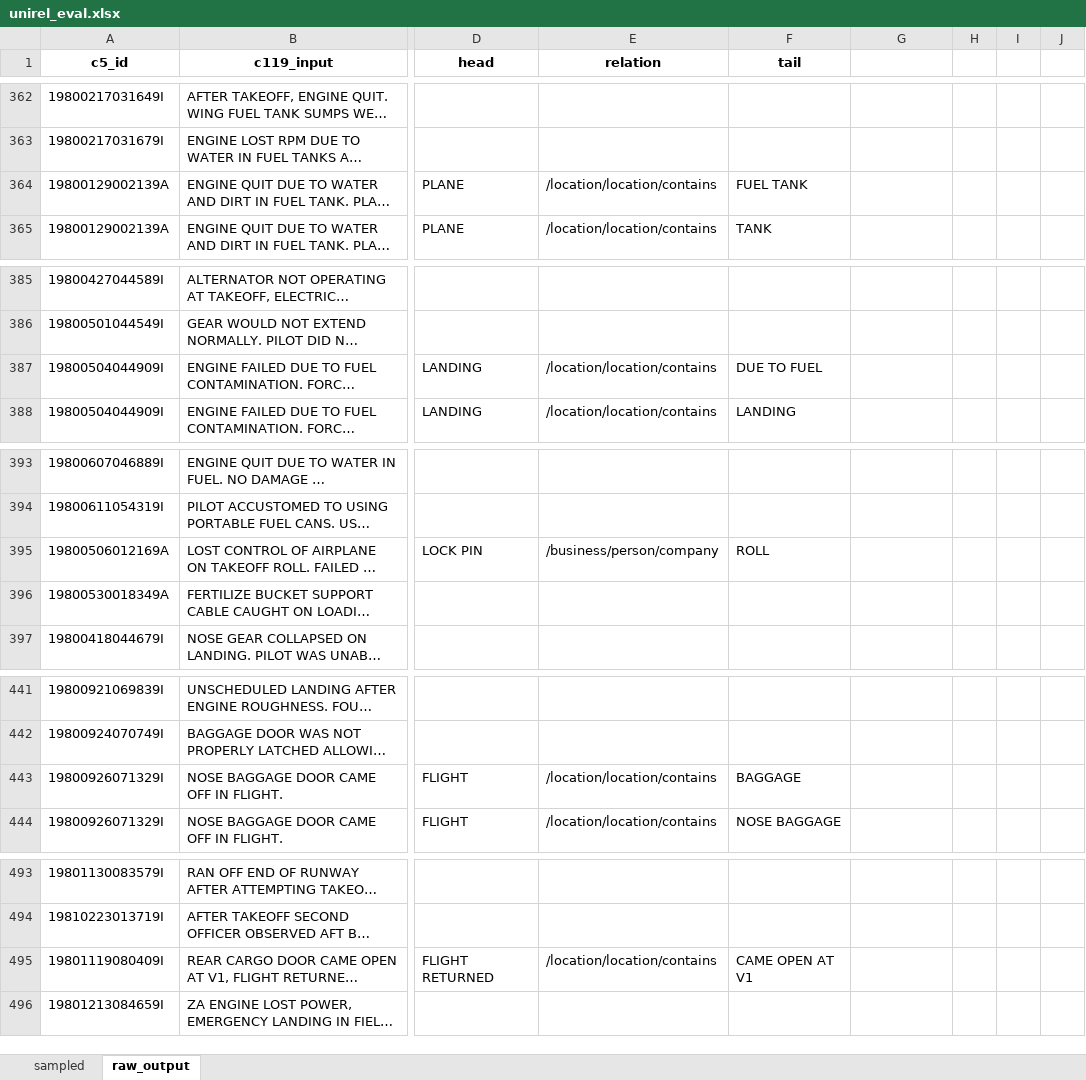
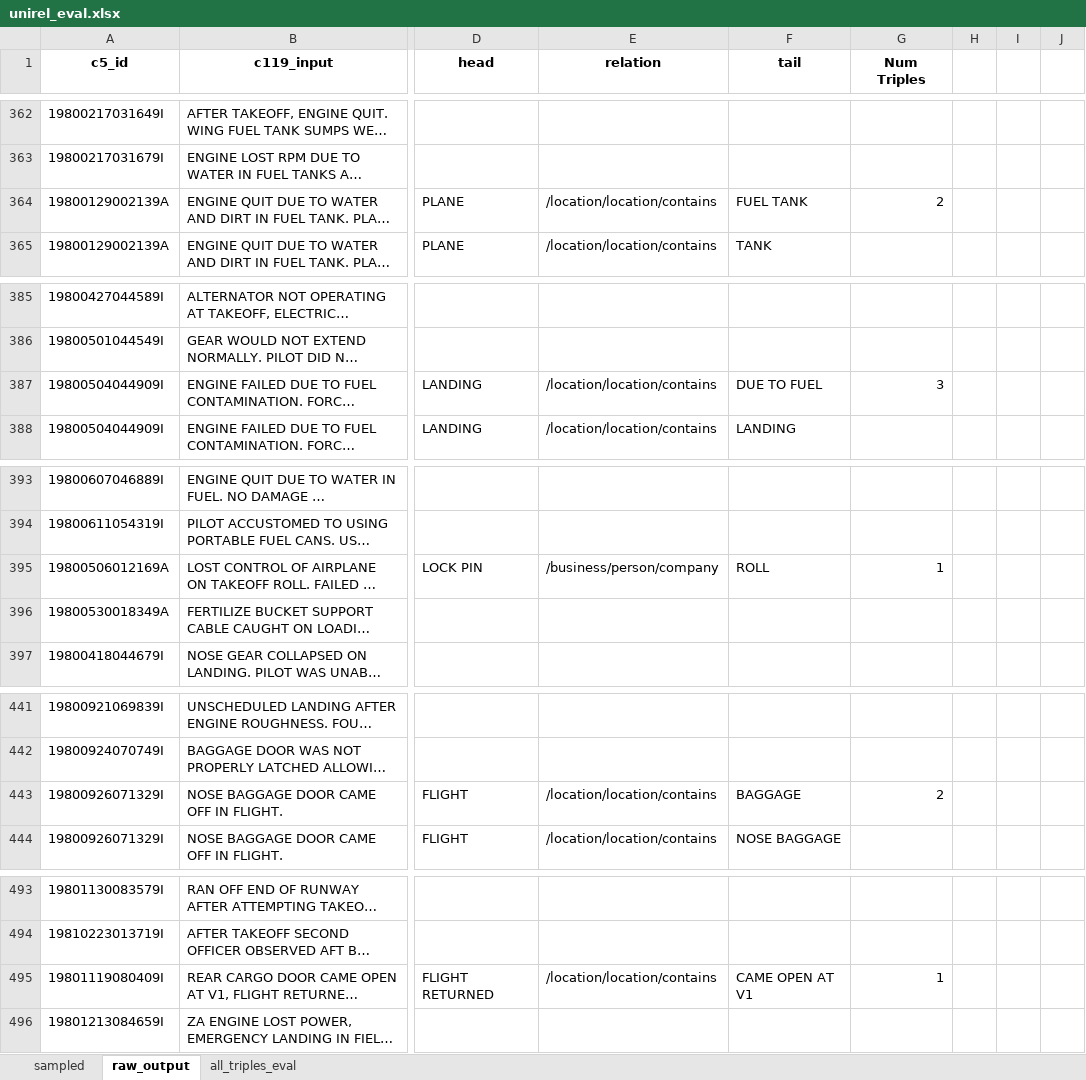
Before and after one commit to nd-crane/trusted_ke, an Excel workbook: evaluations/manual/unirel_eval.xlsx, sheet raw_output, drawn as a sheet; only a part is shown, gaps mark what is left out; long unchanged cells end in …; values as stored, in another font and other column widths than the file's, no borders; charts and pictures not drawn; the diff covers the shown part only; the diff names each change by its address in the sheet, - before the commit and + after, or states it on an @@ line.

Commit message:
added full eval

```diff
--- a/evaluations/manual/unirel_eval.xlsx (sheet raw_output)
+++ b/evaluations/manual/unirel_eval.xlsx (sheet raw_output)
+sheet tab: all_triples_eval
-G1: (empty)
+G1: Num Triples
-G364 (Num Triples): (empty)
+G364 (Num Triples): 2
-G387 (Num Triples): (empty)
+G387 (Num Triples): 3
-G395 (Num Triples): (empty)
+G395 (Num Triples): 1
-G443 (Num Triples): (empty)
+G443 (Num Triples): 2
-G495 (Num Triples): (empty)
+G495 (Num Triples): 1
```
Also changed, not shown: 53 edited cells elsewhere in this sheet, sheet sampled, formulas that keep their value, charts or pictures.
